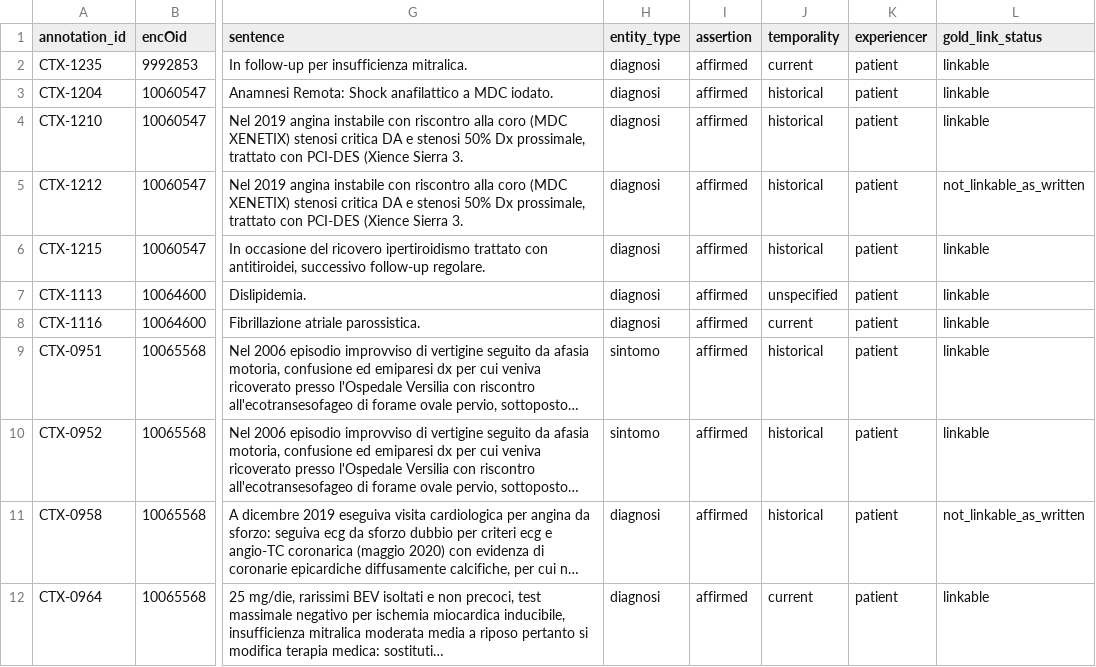
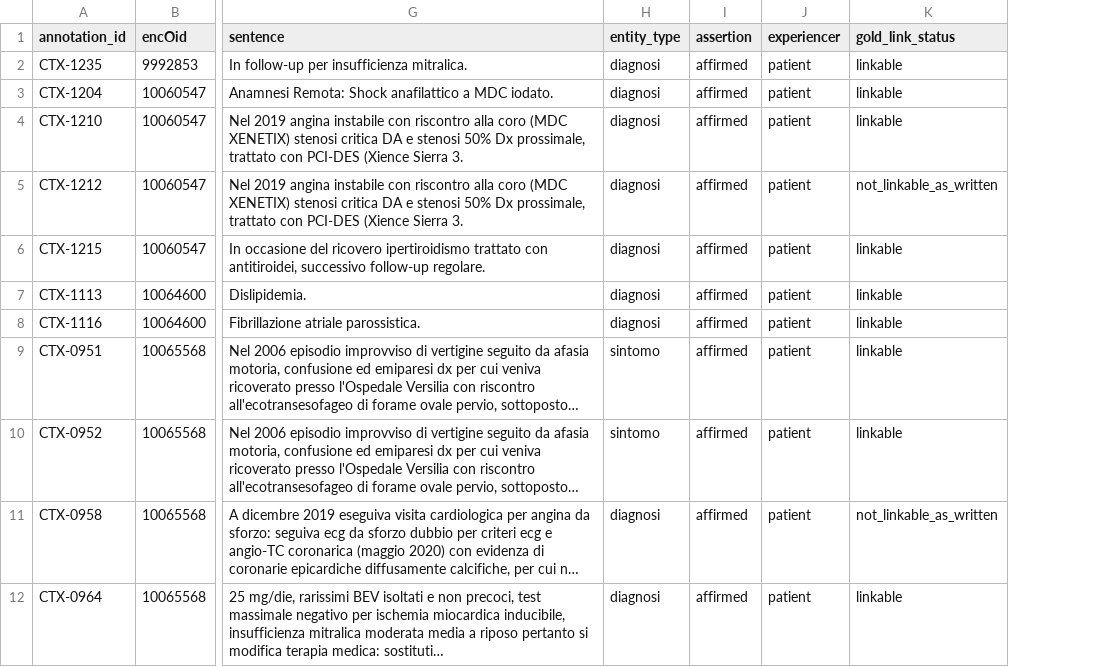
Before and after one commit to ilegul/nlp4dh, a CSV file: data/annotations/gold_umls_links.csv, drawn as a sheet; only a part is shown, gaps mark what is left out; long unchanged cells end in …; the diff names each change by its address in the sheet, - before the commit and + after, or states it on an @@ line.

```diff
--- a/data/annotations/gold_umls_links.csv
+++ b/data/annotations/gold_umls_links.csv
-column J (temporality), rows 2-12: current | historical | historical | historical | historical | unspecified | current | historical | historical | historical | current
```
Also changed, not shown: 16 other files.
